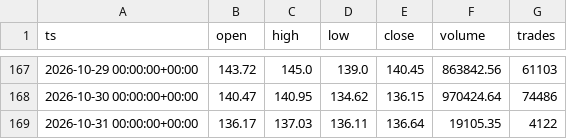
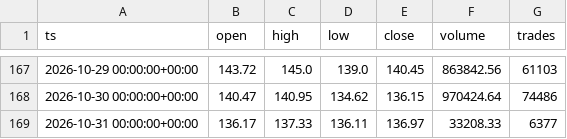
Before and after one commit to marsierz-ui/SPCX_data, a CSV file: data/perp/perp_1d_master.csv, drawn as a sheet; only a part is shown, gaps mark what is left out.

```diff
--- a/data/perp/perp_1d_master.csv
+++ b/data/perp/perp_1d_master.csv
@@ -168,2 +168,2 @@ ts,open,high,low,close,volume,trades
 2026-10-30 00:00:00+00:00,140.47,140.95,134.62,136.15,970424.64,74486
-2026-10-31 00:00:00+00:00,136.17,137.03,136.11,136.64,19105.35,4122
+2026-10-31 00:00:00+00:00,136.17,137.33,136.11,136.97,33208.33,6377
```
Also changed, not shown: data/perp/perp_1h_master.csv, data/perp/perp_30m_master.csv, 1 other file.
